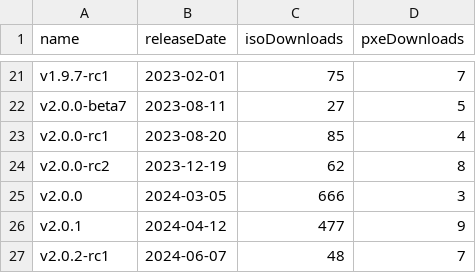
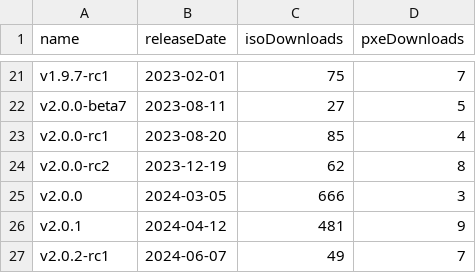
Before and after one commit to burmilla/os-stats, a CSV file: GitHubStats.csv, drawn as a sheet; only a part is shown, gaps mark what is left out.

```diff
--- a/GitHubStats.csv
+++ b/GitHubStats.csv
@@ -25,3 +25,3 @@
 "v2.0.0","2024-03-05","666","3"
-"v2.0.1","2024-04-12","477","9"
-"v2.0.2-rc1","2024-06-07","48","7"
+"v2.0.1","2024-04-12","481","9"
+"v2.0.2-rc1","2024-06-07","49","7"
```
Also changed, not shown: RancherOS_GitHubStats.csv.
